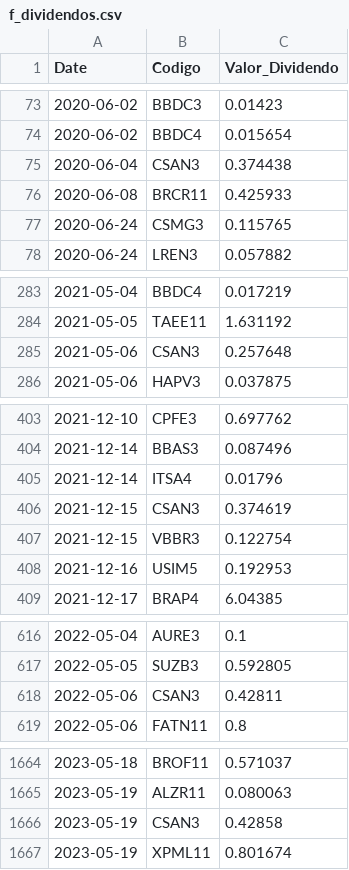
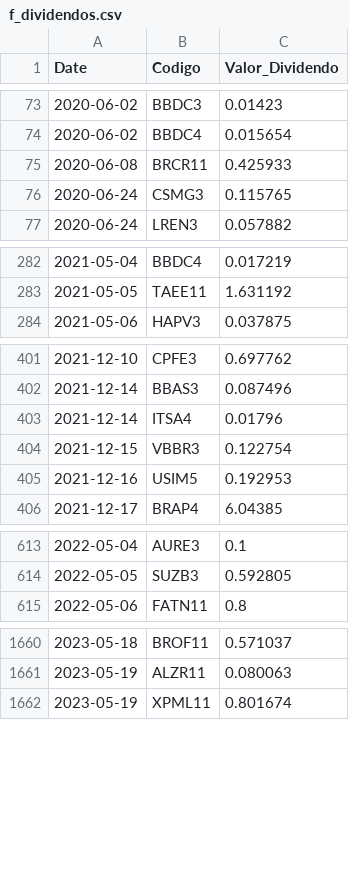
Before and after one commit to GabrielSantos15/brazilian-market-analytics, a CSV file: dados/f_dividendos.csv, drawn as a sheet; only a part is shown, gaps mark what is left out; the diff covers the shown part only.

```diff
--- a/dados/f_dividendos.csv
+++ b/dados/f_dividendos.csv
@@ -74,3 +74,2 @@ Date,Codigo,Valor_Dividendo
 2020-06-02,BBDC4,0.015654
-2020-06-04,CSAN3,0.374438
 2020-06-08,BRCR11,0.425933
@@ -284,3 +283,2 @@ Date,Codigo,Valor_Dividendo
 2021-05-05,TAEE11,1.631192
-2021-05-06,CSAN3,0.257648
 2021-05-06,HAPV3,0.037875
@@ -405,3 +403,2 @@ Date,Codigo,Valor_Dividendo
 2021-12-14,ITSA4,0.01796
-2021-12-15,CSAN3,0.374619
 2021-12-15,VBBR3,0.122754
@@ -617,3 +614,2 @@ Date,Codigo,Valor_Dividendo
 2022-05-05,SUZB3,0.592805
-2022-05-06,CSAN3,0.42811
 2022-05-06,FATN11,0.8
@@ -1665,3 +1661,2 @@ Date,Codigo,Valor_Dividendo
 2023-05-19,ALZR11,0.080063
-2023-05-19,CSAN3,0.42858
 2023-05-19,XPML11,0.801674
```
Also changed, not shown: 1 added row and 1 removed row elsewhere in this file, 1 other file.
